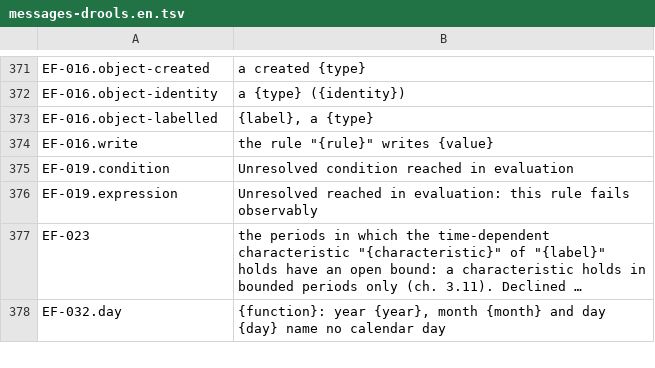
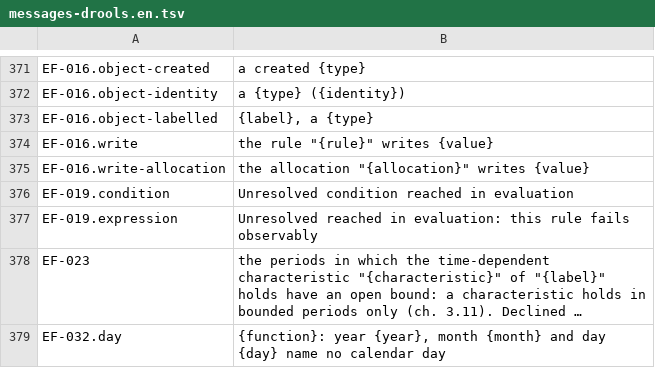
Before and after one commit to uchar-dev/uchar, a TSV file: backends/drools/src/main/resources/dev/uchar/regelspraak/message/messages-drools.en.tsv, drawn as a sheet; only a part is shown, gaps mark what is left out; long unchanged cells end in …; the diff names each change by its address in the sheet, - before the commit and + after, or states it on an @@ line.

Commit message:
EF-016: een verdeling heet in elke uitvoerder bij haar naam
Botsen een rekenende regel en een verdeling op één doel, dan noemde ref
de verdeling in de parameter rules als `allocation "…"`, waar clingo en
Drools haar gedeclareerde naam gaven; in de zin noemden clingo en Drools
de verdeling een regel. Nu draagt de parameter in alle drie de naam
alleen (ch. 5.7b) en noemt elke zin de regel een regel en de verdeling
een verdeling. Rood: jutterswet-verdeling-botsing pint de parameter in
gate 8; de suites van ref, clingo en Drools houden de zin vast.

```diff
--- a/backends/drools/src/main/resources/dev/uchar/regelspraak/message/messages-drools.en.tsv
+++ b/backends/drools/src/main/resources/dev/uchar/regelspraak/message/messages-drools.en.tsv
+row 375: EF-016.write-allocation | the allocation "{allocation}" writes {value}
```
Also changed, not shown: backends/drools/src/main/resources/dev/uchar/regelspraak/message/messages-drools.nl.tsv, 11 other files.
